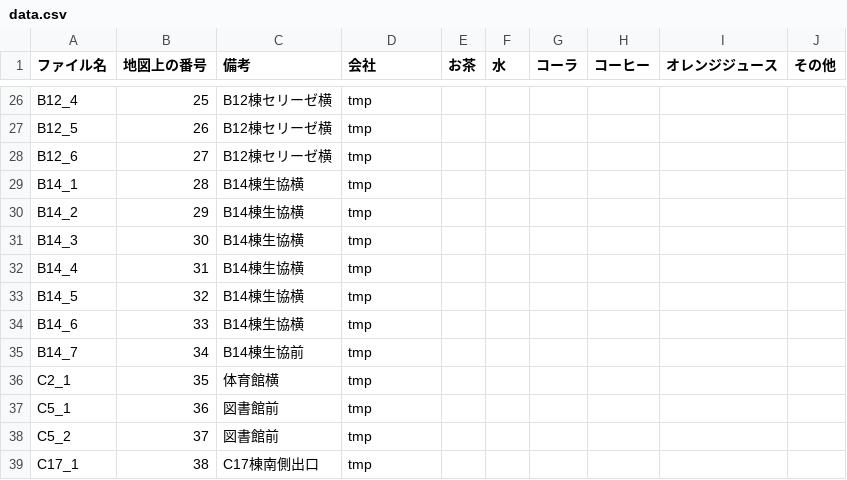
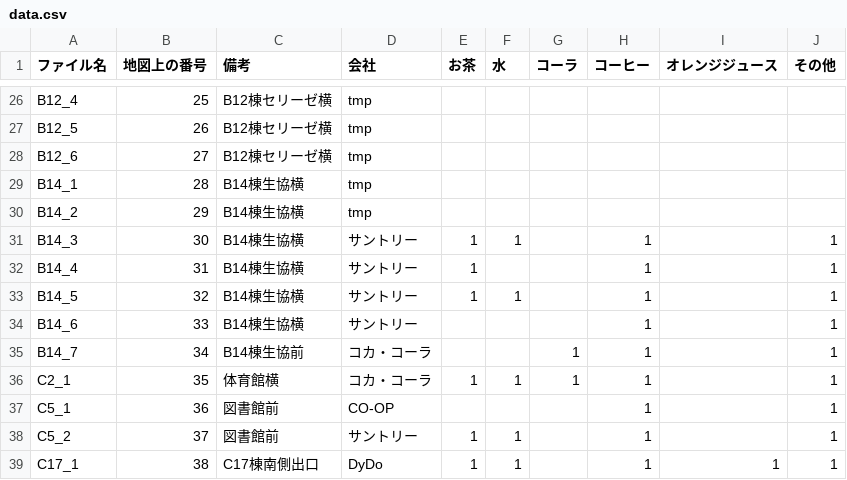
Before and after one commit to yuyakan/TeamJ, a CSV file: data/data.csv, drawn as a sheet; only a part is shown, gaps mark what is left out.

Commit message:
feat: 自販機データの30番以降を追加

```diff
--- a/data/data.csv
+++ b/data/data.csv
@@ -30,10 +30,10 @@ B14_1,28,B14棟生協横,tmp,,,,,,
 B14_2,29,B14棟生協横,tmp,,,,,,
-B14_3,30,B14棟生協横,tmp,,,,,,
-B14_4,31,B14棟生協横,tmp,,,,,,
-B14_5,32,B14棟生協横,tmp,,,,,,
-B14_6,33,B14棟生協横,tmp,,,,,,
-B14_7,34,B14棟生協前,tmp,,,,,,
-C2_1,35,体育館横,tmp,,,,,,
-C5_1,36,図書館前,tmp,,,,,,
-C5_2,37,図書館前,tmp,,,,,,
-C17_1,38,C17棟南側出口,tmp,,,,,,
+B14_3,30,B14棟生協横,サントリー,1,1,,1,,1
+B14_4,31,B14棟生協横,サントリー,1,,,1,,1
+B14_5,32,B14棟生協横,サントリー,1,1,,1,,1
+B14_6,33,B14棟生協横,サントリー,,,,1,,1
+B14_7,34,B14棟生協前,コカ・コーラ,,,1,1,,1
+C2_1,35,体育館横,コカ・コーラ,1,1,1,1,,1
+C5_1,36,図書館前,CO-OP,,,,1,,1
+C5_2,37,図書館前,サントリー,1,1,,1,,1
+C17_1,38,C17棟南側出口,DyDo,1,1,,1,1,1
```
